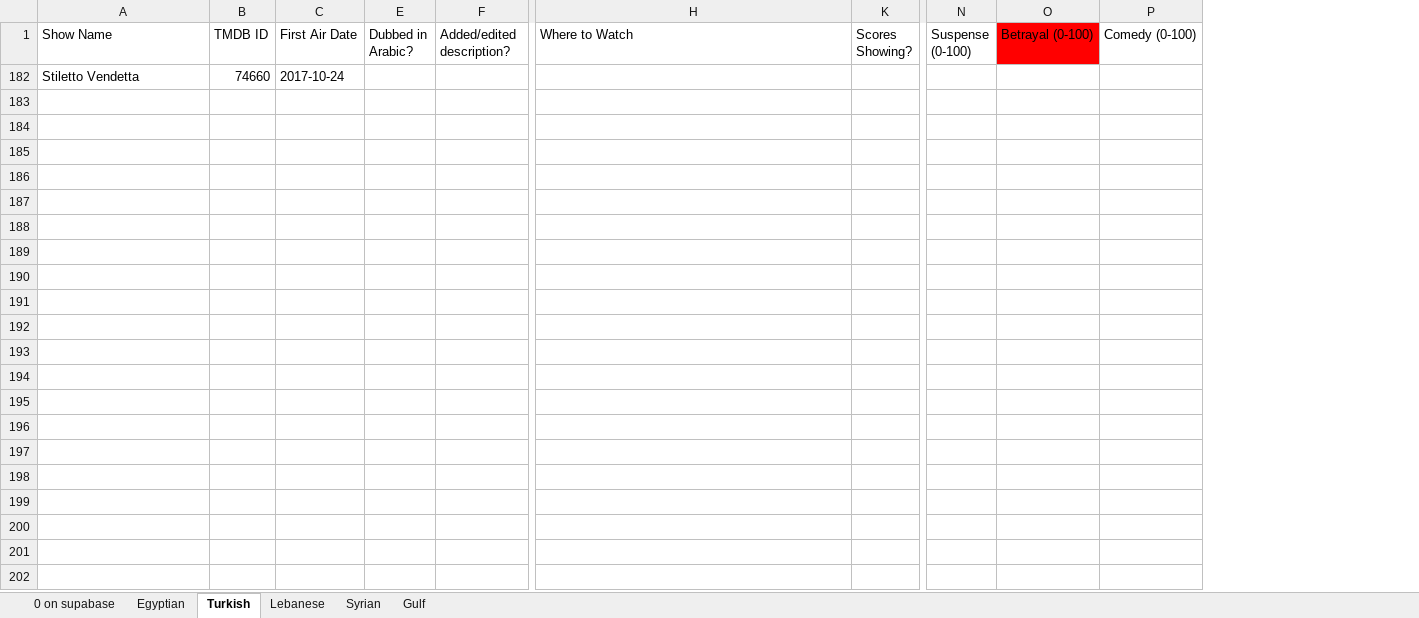
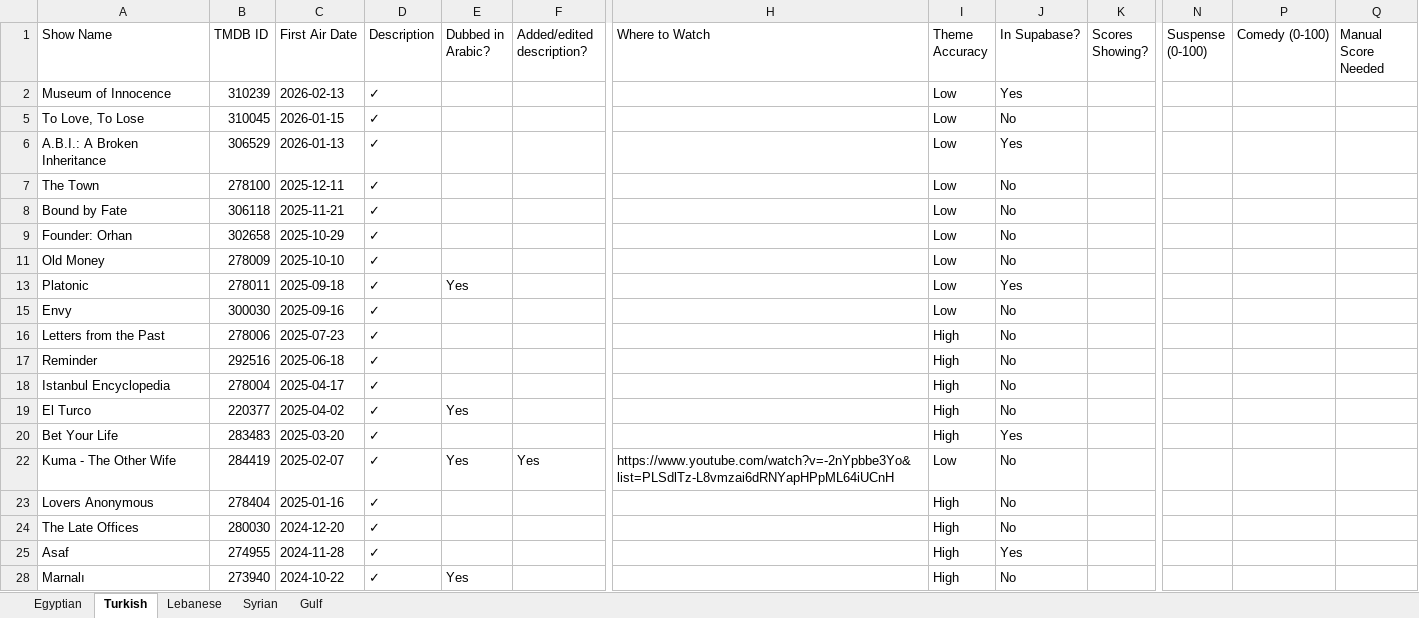
Before and after one commit to samerbenkhadra/Musalsal-guide, an Excel workbook: scripts/shows_report.xlsx, sheet Turkish, drawn as a sheet; only a part is shown, gaps mark what is left out; values as stored, in another font and other column widths than the file's, no borders; removed rows and columns are numbered as before the commit, all else as after; rows hold the shown columns only; the diff covers the shown part only; the diff names each change by its address in the sheet, - before the commit and + after, or states it on an @@ line.

```diff
--- a/scripts/shows_report.xlsx (sheet Turkish)
+++ b/scripts/shows_report.xlsx (sheet Turkish)
-sheet tab: 0 on supabase
@@ column D (Description) unhidden, empty @@
@@ column I (Theme Accuracy) unhidden, empty @@
@@ column J (In Supabase?) unhidden, empty @@
@@ column O (Betrayal (0-100)) hidden, empty @@
+column Q (Manual Score Needed), empty
-row 182: Stiletto Vendetta | 74660 | 2017-10-24
+row 2: Museum of Innocence | 310239 | 2026-02-13 | ✓ |  |  |  | Low | Yes
+row 5: To Love, To Lose | 310045 | 2026-01-15 | ✓ |  |  |  | Low | No
+row 6: A.B.I.: A Broken Inheritance | 306529 | 2026-01-13 | ✓ |  |  |  | Low | Yes
+row 7: The Town | 278100 | 2025-12-11 | ✓ |  |  |  | Low | No
+row 8: Bound by Fate | 306118 | 2025-11-21 | ✓ |  |  |  | Low | No
+row 9: Founder: Orhan | 302658 | 2025-10-29 | ✓ |  |  |  | Low | No
+row 11: Old Money | 278009 | 2025-10-10 | ✓ |  |  |  | Low | No
+row 13: Platonic | 278011 | 2025-09-18 | ✓ | Yes |  |  | Low | Yes
+row 15: Envy | 300030 | 2025-09-16 | ✓ |  |  |  | Low | No
+row 16: Letters from the Past | 278006 | 2025-07-23 | ✓ |  |  |  | High | No
+row 17: Reminder | 292516 | 2025-06-18 | ✓ |  |  |  | High | No
+row 18: Istanbul Encyclopedia | 278004 | 2025-04-17 | ✓ |  |  |  | High | No
+row 19: El Turco | 220377 | 2025-04-02 | ✓ | Yes |  |  | High | No
+row 20: Bet Your Life | 283483 | 2025-03-20 | ✓ |  |  |  | High | Yes
+row 22: Kuma - The Other Wife | 284419 | 2025-02-07 | ✓ | Yes | Yes | https://www.youtube.com/watch?v=-2nYpbbe3Yo&list=PLSdlTz-L8vmzai6dRNYapHPpML64iUCnH | Low | No
+row 23: Lovers Anonymous | 278404 | 2025-01-16 | ✓ |  |  |  | High | No
+row 24: The Late Offices | 280030 | 2024-12-20 | ✓ |  |  |  | High | No
+row 25: Asaf | 274955 | 2024-11-28 | ✓ |  |  |  | High | Yes
+row 28: Marnalı | 273940 | 2024-10-22 | ✓ | Yes |  |  | High | No
```
Also changed, not shown: 145 added rows elsewhere in this sheet, sheet Lebanese, sheet Syrian, sheet Gulf, sheet Egyptian, hidden cells, 6 other files.
